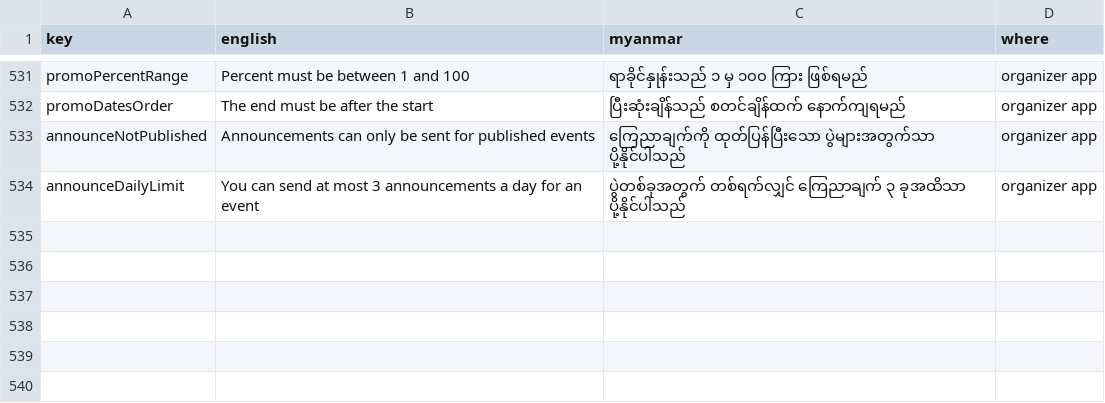
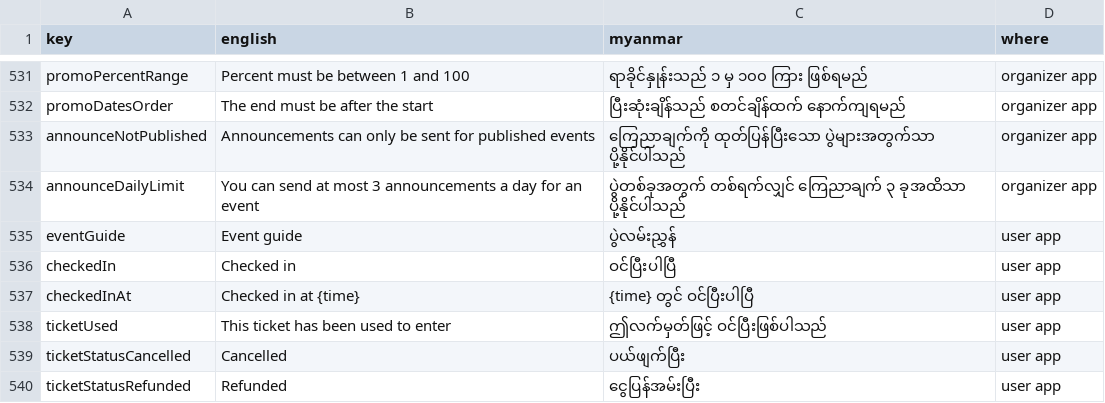
Before and after one commit to redbeegroup/event360, a CSV file: docs/i18n/seating-my-review.csv, drawn as a sheet; only a part is shown, gaps mark what is left out; the diff names each change by its address in the sheet, - before the commit and + after, or states it on an @@ line.

```diff
--- a/docs/i18n/seating-my-review.csv
+++ b/docs/i18n/seating-my-review.csv
+row 535: eventGuide | Event guide | ပွဲလမ်းညွှန် | user app
+row 536: checkedIn | Checked in | ဝင်ပြီးပါပြီ | user app
+row 537: checkedInAt | Checked in at {time} | {time} တွင် ဝင်ပြီးပါပြီ | user app
+row 538: ticketUsed | This ticket has been used to enter | ဤလက်မှတ်ဖြင့် ဝင်ပြီးဖြစ်ပါသည် | user app
+row 539: ticketStatusCancelled | Cancelled | ပယ်ဖျက်ပြီး | user app
+row 540: ticketStatusRefunded | Refunded | ငွေပြန်အမ်းပြီး | user app
```
Also changed, not shown: 9 other files.
